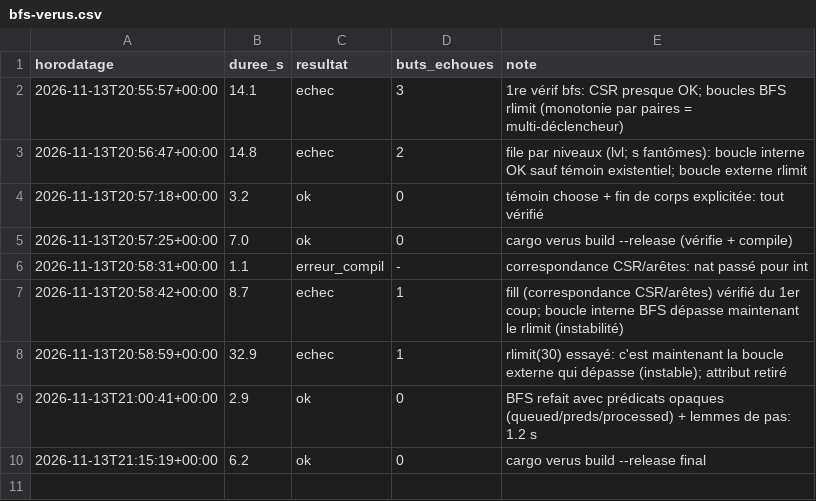
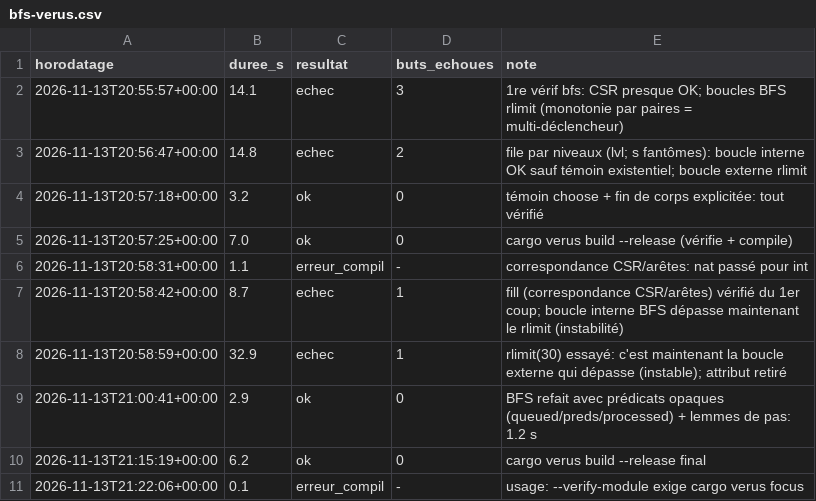
Before and after one commit to rltbg/benchmark-verif, a CSV file: docs/verif-compare/runs/bfs-verus.csv, drawn as a sheet.

```diff
--- a/docs/verif-compare/runs/bfs-verus.csv
+++ b/docs/verif-compare/runs/bfs-verus.csv
@@ -10 +10,2 @@ horodatage,duree_s,resultat,buts_echoues,note
 2026-11-13T21:15:19+00:00,6.2,ok,0,cargo verus build --release final
+2026-11-13T21:22:06+00:00,0.1,erreur_compil,-,usage: --verify-module exige cargo verus focus
```
Also changed, not shown: docs/verif-compare/runs/bfs-creusot.csv, docs/verif-compare/runs/lines-creusot.csv, 4 other files.
